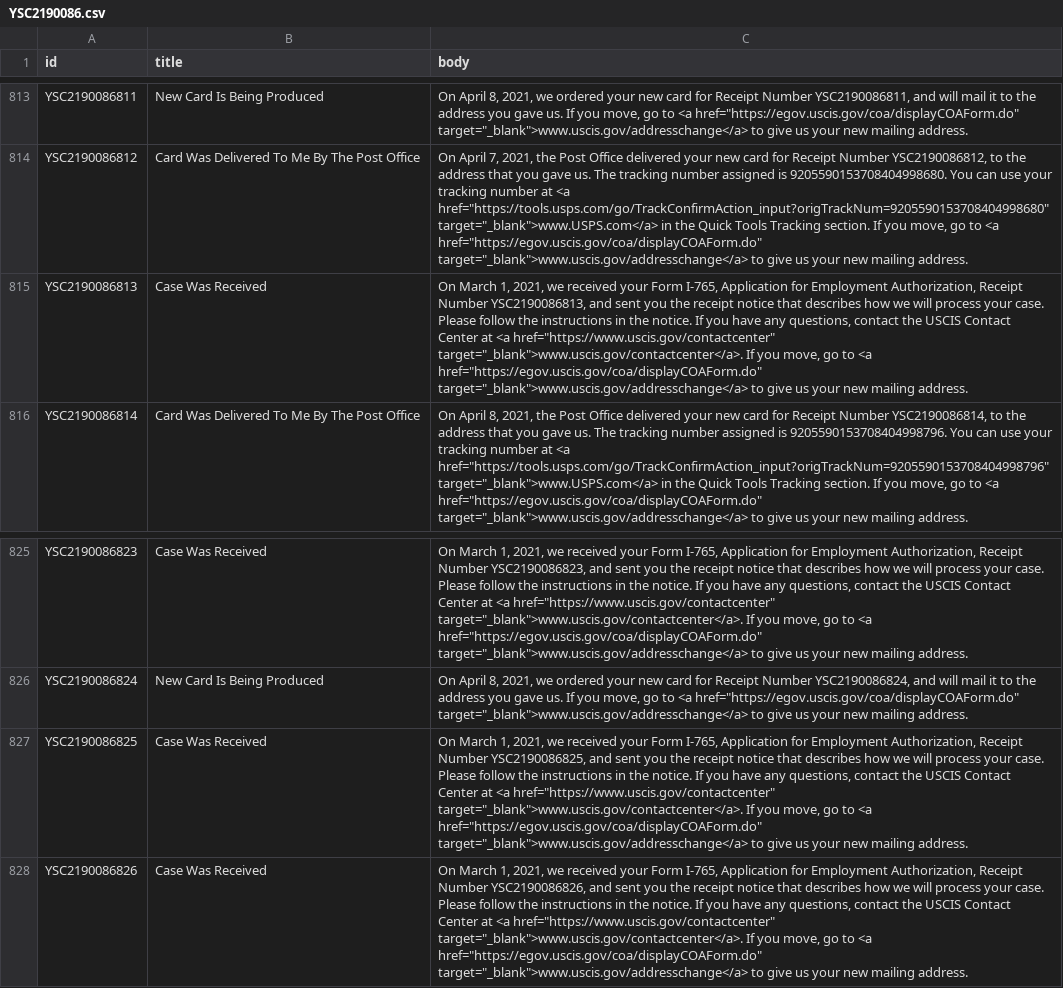
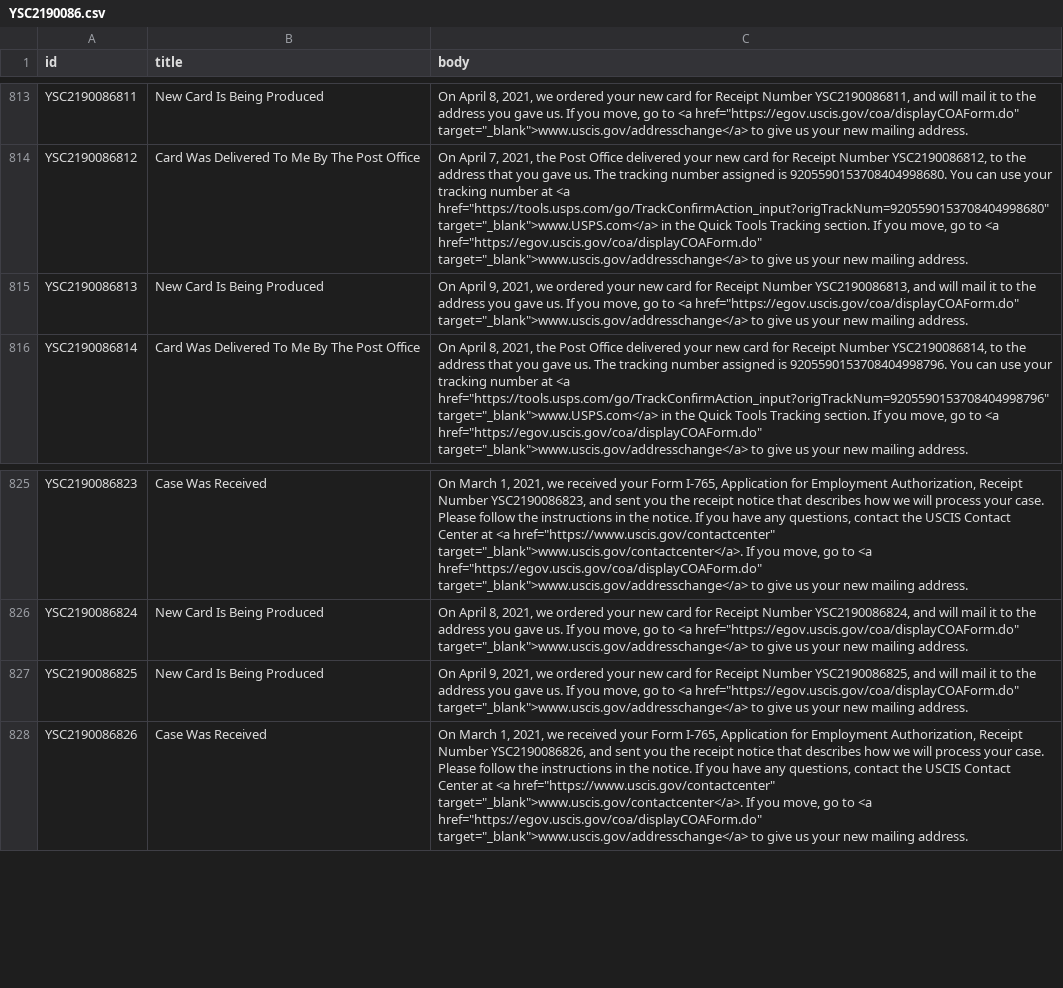
Before and after one commit to opt-lol/opt-data, a CSV file: data/YSC2190086.csv, drawn as a sheet; only a part is shown, gaps mark what is left out; the diff names each change by its address in the sheet, - before the commit and + after, or states it on an @@ line.

```diff
--- a/data/YSC2190086.csv
+++ b/data/YSC2190086.csv
-B815 (title): Case Was Received
+B815 (title): New Card Is Being Produced
-C815 (body): On March 1, 2021, we received your Form I-765, Application for Employment Authorization, Receipt Number YSC2190086813, and sent you the receipt notice that describes how we will process your case. Please follow the instructions in the notice. If you have any questions, contact the USCIS Contact Center at <a href="https://www.uscis.gov/contactcenter" target="_blank">www.uscis.gov/contactcenter</a>. If you…
+C815 (body): On April 9, 2021, we ordered your new card for Receipt Number YSC2190086813, and will mail it to the address you gave us. If you…
-B827 (title): Case Was Received
+B827 (title): New Card Is Being Produced
-C827 (body): On March 1, 2021, we received your Form I-765, Application for Employment Authorization, Receipt Number YSC2190086825, and sent you the receipt notice that describes how we will process your case. Please follow the instructions in the notice. If you have any questions, contact the USCIS Contact Center at <a href="https://www.uscis.gov/contactcenter" target="_blank">www.uscis.gov/contactcenter</a>. If you…
+C827 (body): On April 9, 2021, we ordered your new card for Receipt Number YSC2190086825, and will mail it to the address you gave us. If you…
```
Also changed, not shown: data/YSC2190042.csv, data/YSC2190056.csv, 6 other files.
